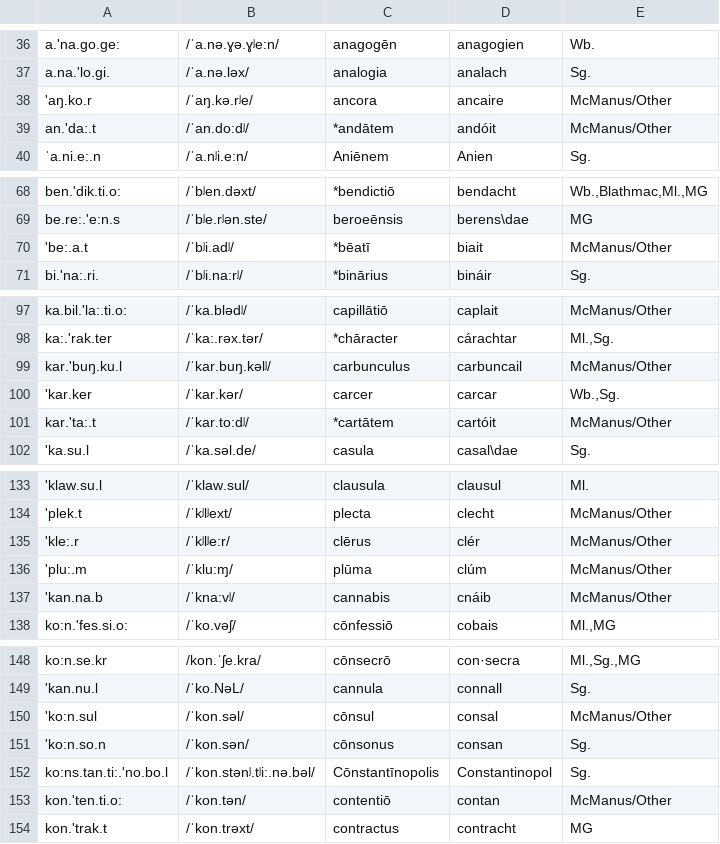
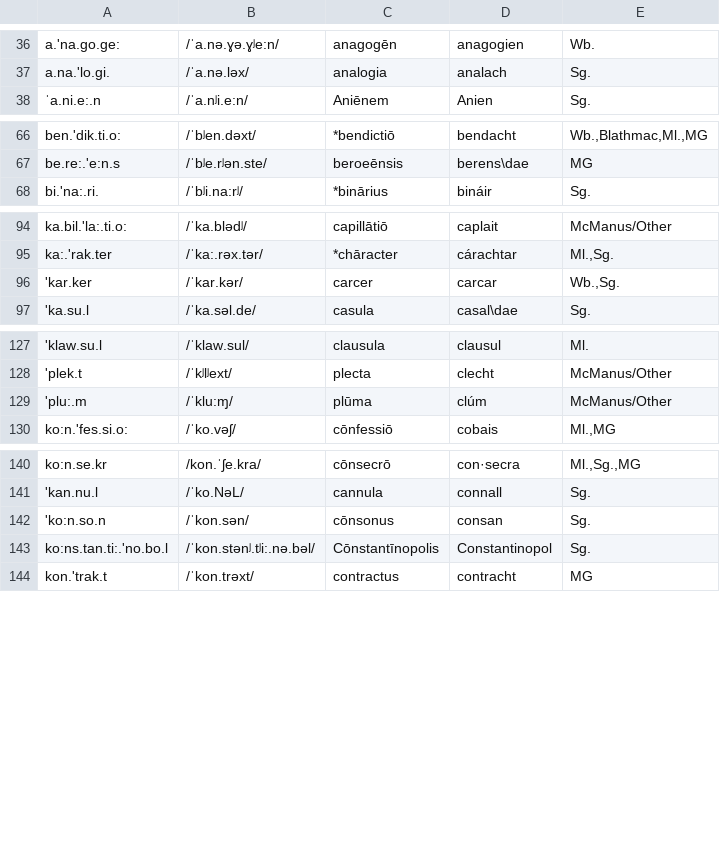
Before and after one commit to bowersd/lat2sgaLoans, a CSV file: monteCarlo/autodate_input_clean.csv, drawn as a sheet; only a part is shown, gaps mark what is left out; the diff covers the shown part only; the diff names each change by its address in the sheet, - before the commit and + after, or states it on an @@ line.

```diff
--- a/monteCarlo/autodate_input_clean.csv
+++ b/monteCarlo/autodate_input_clean.csv
-row 38: 'aŋ.ko.r | /ˈaŋ.kə.rʲe/ | ancora | ancaire | McManus/Other
-row 39: an.'da:.t | /ˈan.do:dʲ/ | *andātem | andóit | McManus/Other
-row 70: 'be:.a.t | /ˈbʲi.adʲ/ | *bēatī | biait | McManus/Other
-row 99: kar.'buŋ.ku.l | /ˈkar.buŋ.kəlʲ/ | carbunculus | carbuncail | McManus/Other
-row 101: kar.'ta:.t | /ˈkar.to:dʲ/ | *cartātem | cartóit | McManus/Other
-row 135: 'kle:.r | /ˈkʲlʲe:r/ | clērus | clér | McManus/Other
-row 137: 'kan.na.b | /ˈkna:vʲ/ | cannabis | cnáib | McManus/Other
-row 150: 'ko:n.sul | /ˈkon.səl/ | cōnsul | consal | McManus/Other
-row 153: kon.'ten.ti.o: | /ˈkon.tən/ | contentiō | contan | McManus/Other
```
Also changed, not shown: 3 removed rows elsewhere in this file, monteCarlo/total_excluded_words.csv.
